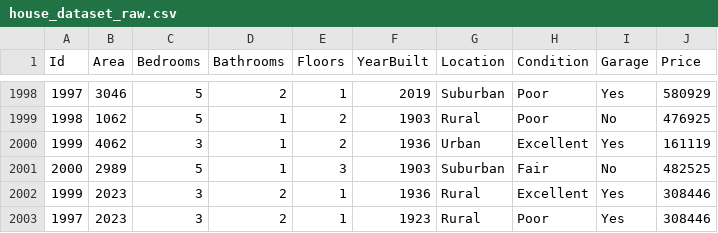
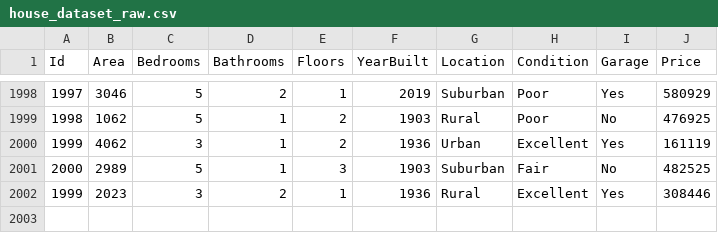
Before and after one commit to shalsabillaput/Eksperimen_SML_Shalsabilla-Amanda-Putri, a CSV file: house_dataset_raw.csv, drawn as a sheet; only a part is shown, gaps mark what is left out.

Commit message:
Update house_dataset_raw.csv

```diff
--- a/house_dataset_raw.csv
+++ b/house_dataset_raw.csv
@@ -2002,2 +2002 @@ Id,Area,Bedrooms,Bathrooms,Floors,YearBuilt,Location,Condition,Garage,Price
 1999,2023,3,2,1,1936,Rural,Excellent,Yes,308446
-1997,2023,3,2,1,1923,Rural,Poor,Yes,308446
```
